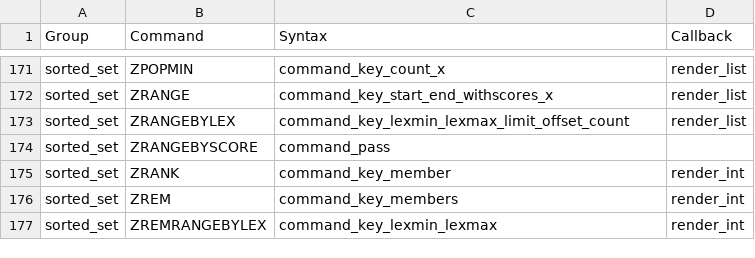
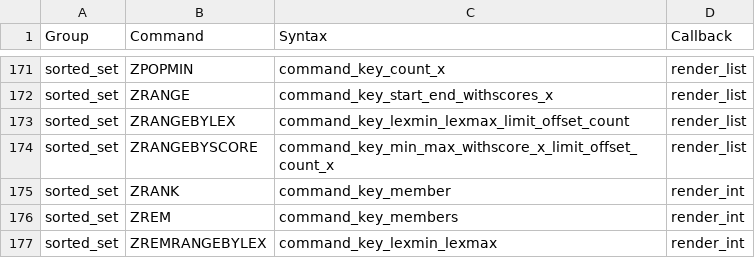
Before and after one commit to laixintao/iredis, a CSV file: iredis/data/command_syntax.csv, drawn as a sheet; only a part is shown, gaps mark what is left out.

```diff
--- a/iredis/data/command_syntax.csv
+++ b/iredis/data/command_syntax.csv
@@ -173,3 +173,3 @@ sorted_set,ZRANGE,command_key_start_end_withscores_x,render_list
 sorted_set,ZRANGEBYLEX,command_key_lexmin_lexmax_limit_offset_count,render_list
-sorted_set,ZRANGEBYSCORE,command_pass,
+sorted_set,ZRANGEBYSCORE,command_key_min_max_withscore_x_limit_offset_count_x,render_list
 sorted_set,ZRANK,command_key_member,render_int
```
Also changed, not shown: 1 other file.
